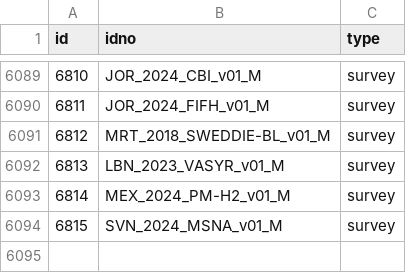
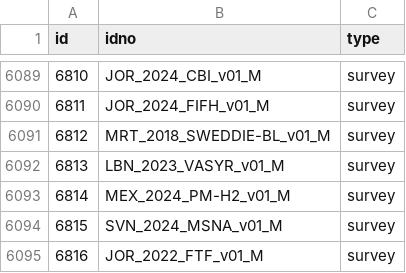
Before and after one commit to worldbank/mdl_collector, a CSV file: data/world_bank/metadata.csv, drawn as a sheet; only a part is shown, gaps mark what is left out; the diff names each change by its address in the sheet, - before the commit and + after, or states it on an @@ line.

```diff
--- a/data/world_bank/metadata.csv
+++ b/data/world_bank/metadata.csv
+row 6095: 6816 | JOR_2022_FTF_v01_M | survey
```
